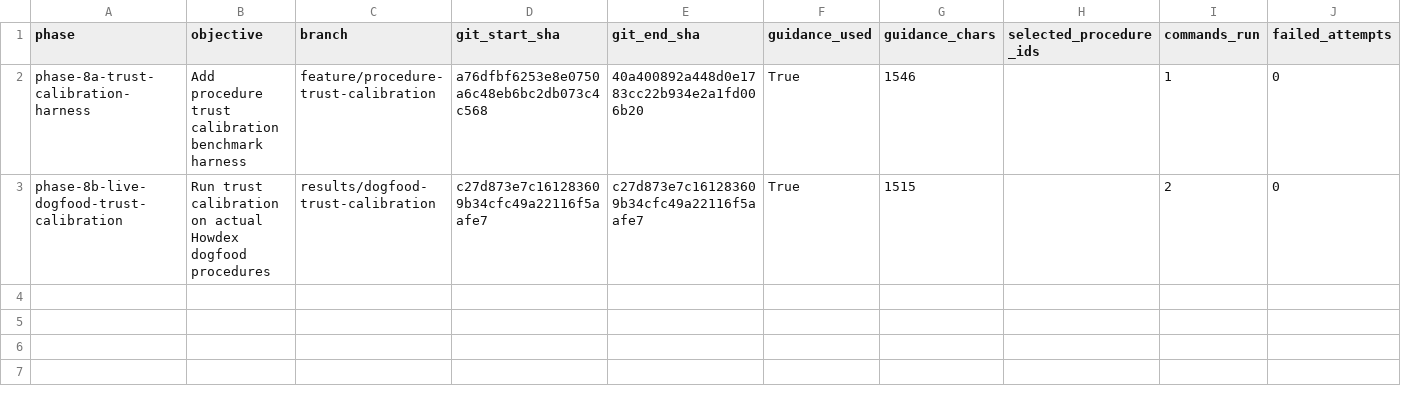
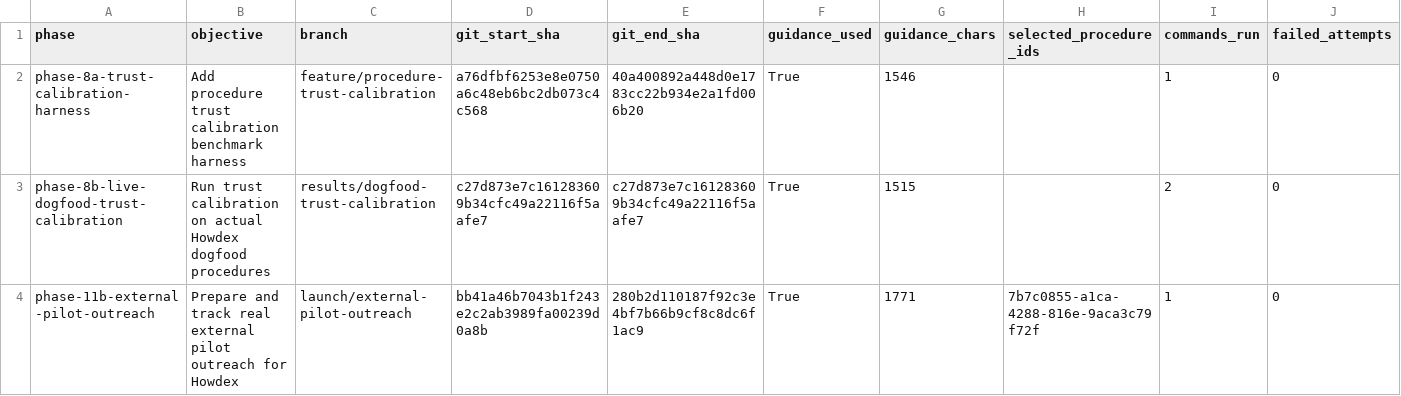
Before and after one commit to rossbuckley1990-hash/Howdex, a CSV file: dogfood-results/metrics.csv, drawn as a sheet; only a part is shown; rows hold the shown columns only; the diff names each change by its address in the sheet, - before the commit and + after, or states it on an @@ line.

Commit message:
dogfood: record external pilot outreach prep

```diff
--- a/dogfood-results/metrics.csv
+++ b/dogfood-results/metrics.csv
+row 4: phase-11b-external-pilot-outreach | Prepare and track real external pilot outreach for Howdex | launch/external-pilot-outreach | bb41a46b7043b1f243e2c2ab3989fa00239d0a8b | 280b2d110187f92c3e4bf7b66b9cf8c8dc6f1ac9 | True | 1771 | 7b7c0855-a1ca-4288-816e-9aca3c79f72f | 1 | 0
```
Also changed, not shown: 1 other file.
